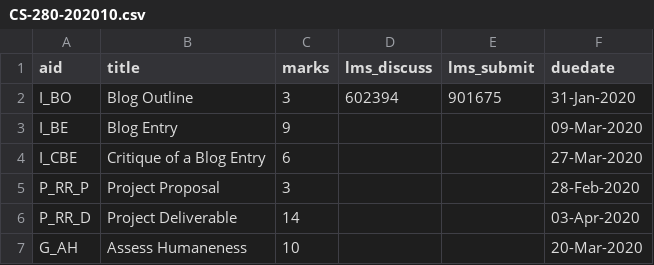
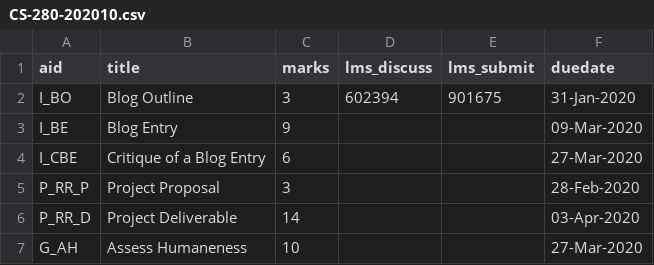
Before and after one commit to dhhepting/dhhepting.github.io, a CSV file: _data/teaching/assignments/CS-280-202010.csv, drawn as a sheet.

```diff
--- a/_data/teaching/assignments/CS-280-202010.csv
+++ b/_data/teaching/assignments/CS-280-202010.csv
@@ -6,2 +6,2 @@ P_RR_P,"Project Proposal",3,,,28-Feb-2020
 P_RR_D,"Project Deliverable",14,,,03-Apr-2020
-G_AH,"Assess Humaneness",10,,,20-Mar-2020
+G_AH,"Assess Humaneness",10,,,27-Mar-2020
```
Also changed, not shown: _data/teaching/assignments/CS-205-202010.csv.
